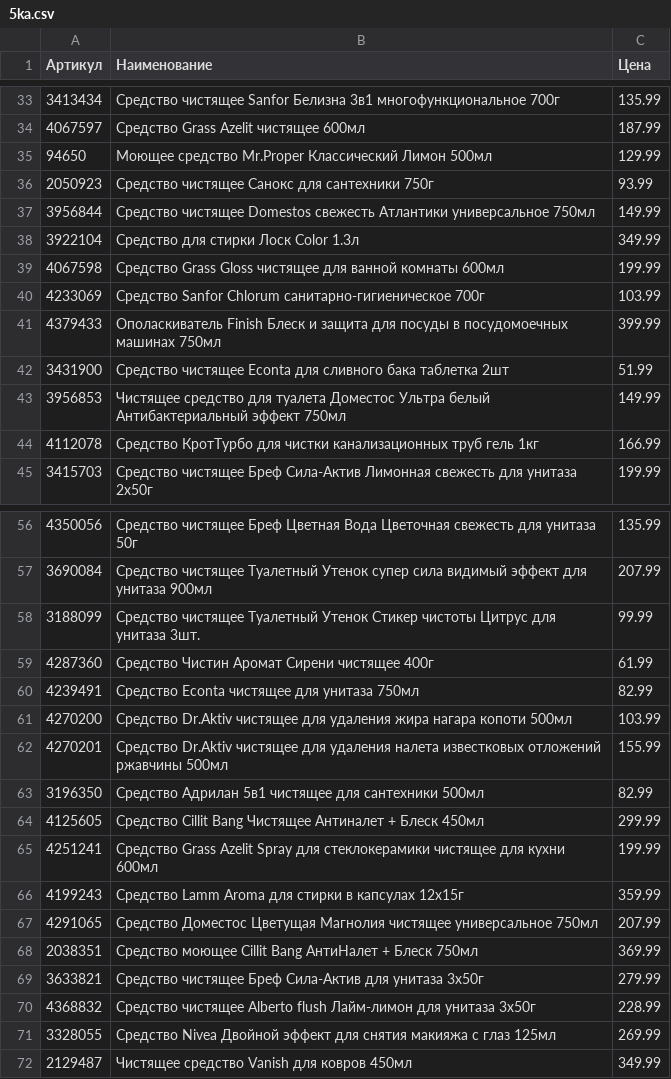
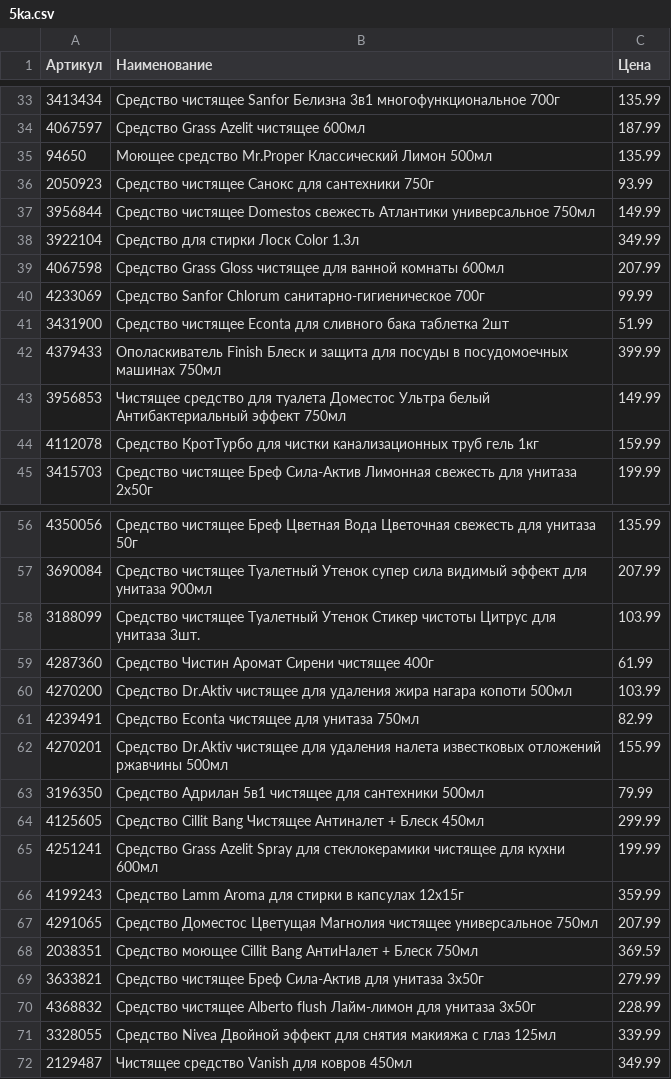
Before and after one commit to SolistTV/MusicParser, a CSV file: results/5ka.csv, drawn as a sheet; only a part is shown, gaps mark what is left out; the diff covers the shown part only.

```diff
--- a/results/5ka.csv
+++ b/results/5ka.csv
@@ -34,3 +34,3 @@
 4067597,Средство Grass Azelit чистящее 600мл,187.99
-94650,Моющее средство Mr.Proper Классический Лимон 500мл,129.99
+94650,Моющее средство Mr.Proper Классический Лимон 500мл,135.99
 2050923,Средство чистящее Санокс для сантехники 750г,93.99
@@ -38,8 +38,8 @@
 3922104,Средство для стирки Лоск Color 1.3л,349.99
-4067598,Средство Grass Gloss чистящее для ванной комнаты 600мл,199.99
-4233069,Средство Sanfor Chlorum санитарно-гигиеническое 700г,103.99
+4067598,Средство Grass Gloss чистящее для ванной комнаты 600мл,207.99
+4233069,Средство Sanfor Chlorum санитарно-гигиеническое 700г,99.99
+3431900,Средство чистящее Econta для сливного бака таблетка 2шт,51.99
 4379433,Ополаскиватель Finish Блеск и защита для посуды в посудомоечных машинах 750мл,399.99
-3431900,Средство чистящее Econta для сливного бака таблетка 2шт,51.99
 3956853,Чистящее средство для туалета Доместос Ультра белый Антибактериальный эффект 750мл,149.99
-4112078,Средство КротТурбо для чистки канализационных труб гель 1кг,166.99
+4112078,Средство КротТурбо для чистки канализационных труб гель 1кг,159.99
 3415703,Средство чистящее Бреф Сила-Актив Лимонная свежесть для унитаза 2х50г,199.99
@@ -57,8 +57,8 @@
 3690084,Средство чистящее Туалетный Утенок супер сила видимый эффект для унитаза 900мл,207.99
-3188099,Средство чистящее Туалетный Утенок Стикер чистоты Цитрус для унитаза 3шт.,99.99
+3188099,Средство чистящее Туалетный Утенок Стикер чистоты Цитрус для унитаза 3шт.,103.99
 4287360,Средство Чистин Аромат Сирени чистящее 400г,61.99
+4270200,Средство Dr.Aktiv чистящее для удаления жира нагара копоти 500мл,103.99
 4239491,Средство Econta чистящее для унитаза 750мл,82.99
-4270200,Средство Dr.Aktiv чистящее для удаления жира нагара копоти 500мл,103.99
 4270201,Средство Dr.Aktiv чистящее для удаления налета известковых отложений ржавчины 500мл,155.99
-3196350,Средство Адрилан 5в1 чистящее для сантехники 500мл,82.99
+3196350,Средство Адрилан 5в1 чистящее для сантехники 500мл,79.99
 4125605,Средство Cillit Bang Чистящее Антиналет + Блеск 450мл,299.99
@@ -67,6 +67,6 @@
 4291065,Средство Доместос Цветущая Магнолия чистящее универсальное 750мл,207.99
-2038351,Средство моющее Cillit Bang АнтиНалет + Блеск 750мл,369.99
+2038351,Средство моющее Cillit Bang АнтиНалет + Блеск 750мл,369.59
 3633821,Средство чистящее Бреф Сила-Актив для унитаза 3х50г,279.99
 4368832,Средство чистящее Alberto flush Лайм-лимон для унитаза 3х50г,228.99
-3328055,Средство Nivea Двойной эффект для снятия макияжа с глаз 125мл,269.99
+3328055,Средство Nivea Двойной эффект для снятия макияжа с глаз 125мл,339.99
 2129487,Чистящее средство Vanish для ковров 450мл,349.99
```
Also changed, not shown: 5 edited cells elsewhere in this file, 2 other files.
